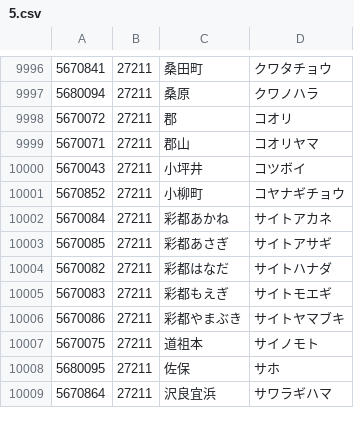
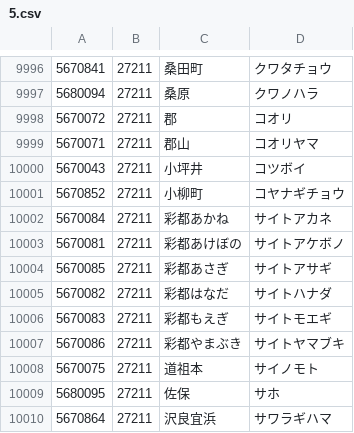
Before and after one commit to code4fukui/PostalCode, a CSV file: data/5.csv, drawn as a sheet; only a part is shown, gaps mark what is left out.

Commit message:
update data

```diff
--- a/data/5.csv
+++ b/data/5.csv
@@ -10002,2 +10002,3 @@
 5670084,27211,彩都あかね,サイトアカネ
+5670081,27211,彩都あけぼの,サイトアケボノ
 5670085,27211,彩都あさぎ,サイトアサギ
```
Also changed, not shown: data/0.csv, data/6.csv.
